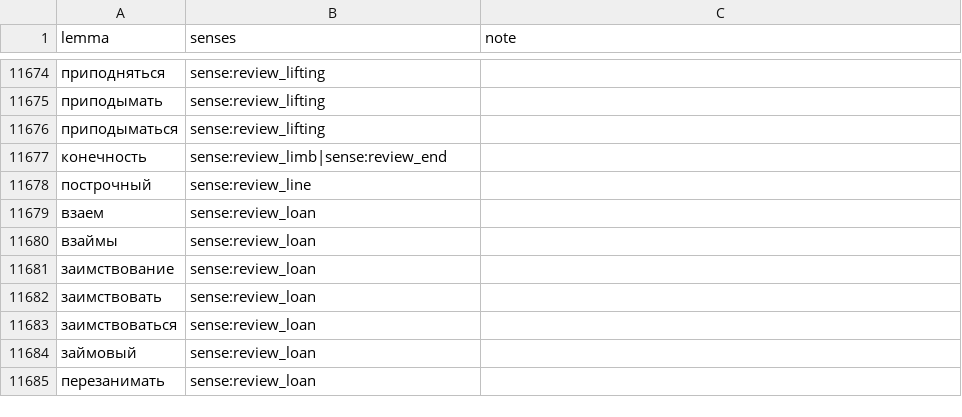
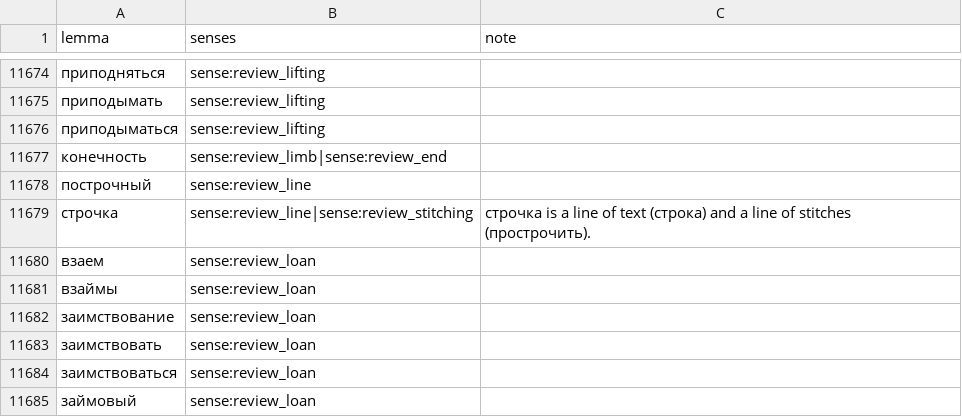
Before and after one commit to andrewgark/interoves_django, a TSV file: games/puzzles/censorly/lexical/data/sense_assignments.tsv, drawn as a sheet; only a part is shown, gaps mark what is left out; the shorter side is filled out with more unchanged rows; the diff names each change by its address in the sheet, - before the commit and + after, or states it on an @@ line.

```diff
--- a/games/puzzles/censorly/lexical/data/sense_assignments.tsv
+++ b/games/puzzles/censorly/lexical/data/sense_assignments.tsv
+row 11679: строчка | sense:review_line|sense:review_stitching | строчка is a line of text (строка) and a line of stitches (прострочить).
```
Also changed, not shown: 2 other files.
